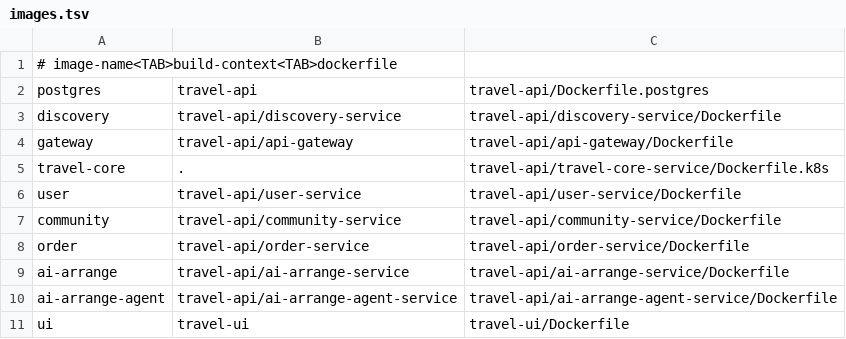
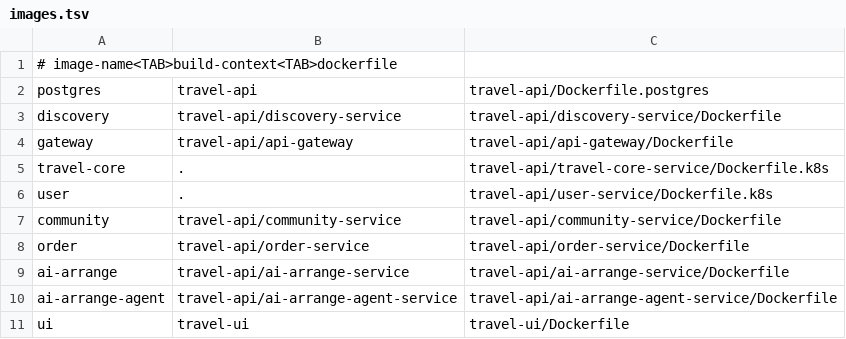
Before and after one commit to QzlabQ/TravelOn, a TSV file: ops/cd/images.tsv, drawn as a sheet.

```diff
--- a/ops/cd/images.tsv
+++ b/ops/cd/images.tsv
@@ -5,3 +5,3 @@ gateway	travel-api/api-gateway	travel-api/api-gateway/Dockerfile
 travel-core	.	travel-api/travel-core-service/Dockerfile.k8s
-user	travel-api/user-service	travel-api/user-service/Dockerfile
+user	.	travel-api/user-service/Dockerfile.k8s
 community	travel-api/community-service	travel-api/community-service/Dockerfile
```
Also changed, not shown: 11 other files.
